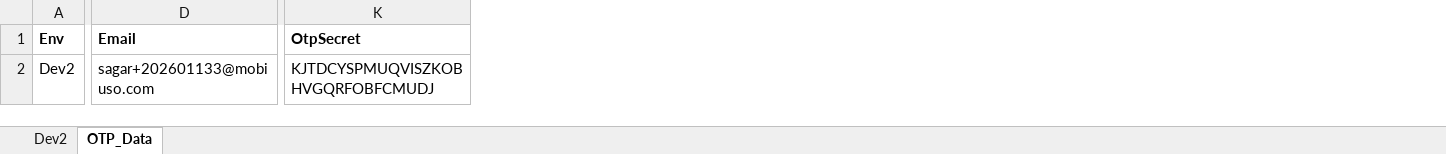
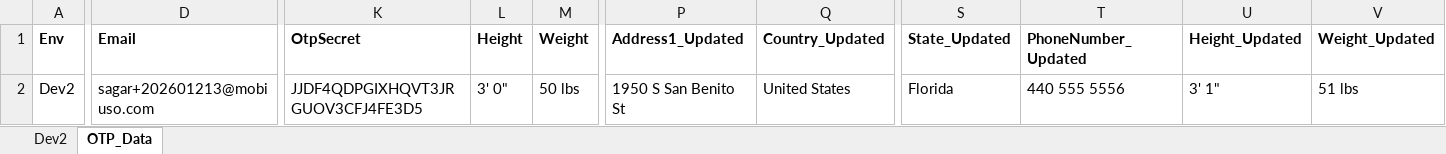
Before and after one commit to Snehal41995/SimpleTherapy_Web_Automation, an Excel workbook: Excels/SimpleTherapy_Details.xlsx, sheet OTP_Data, drawn as a sheet; only a part is shown, gaps mark what is left out; values as stored, in another font and other column widths than the file's, no borders; the diff covers the shown part only; the diff names each change by its address in the sheet, - before the commit and + after, or states it on an @@ line.

```diff
--- a/Excels/SimpleTherapy_Details.xlsx (sheet OTP_Data)
+++ b/Excels/SimpleTherapy_Details.xlsx (sheet OTP_Data)
+column L (Height), row 2: 3' 0"
+column M (Weight), row 2: 50 lbs
+column P (Address1_Updated), row 2: 1950 S San Benito St
+column Q (Country_Updated), row 2: United States
+column S (State_Updated), row 2: Florida
+column T (PhoneNumber_Updated), row 2: 440 555 5556
+column U (Height_Updated), row 2: 3' 1"
+column V (Weight_Updated), row 2: 51 lbs
-D2 (Email): sagar+202601133@mobiuso.com
+D2 (Email): sagar+202601213@mobiuso.com
-K2 (OtpSecret): KJTDCYSPMUQVISZKOBHVGQRFOBFCMUDJ
+K2 (OtpSecret): JJDF4QDPGIXHQVT3JRGUOV3CFJ4FE3D5
```
Also changed, not shown: 3 edited cells elsewhere in this sheet, 30 other files.
